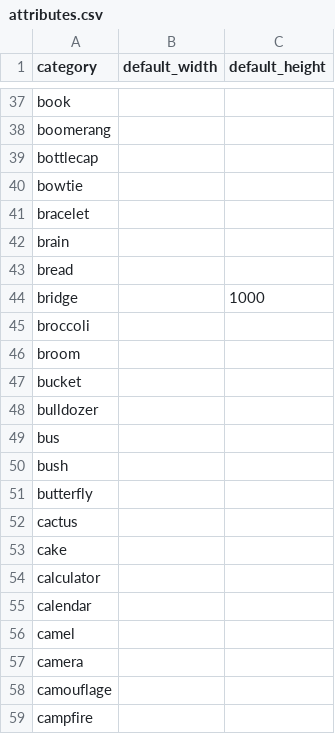
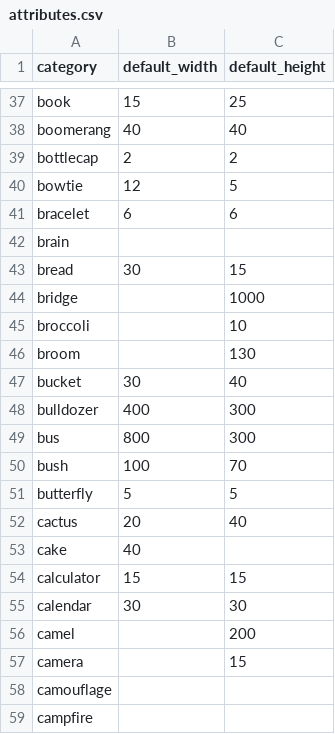
Before and after one commit to peter-grajcar/drawtomat, a CSV file: drawtomat/resources/quickdraw/attributes.csv, drawn as a sheet; only a part is shown, gaps mark what is left out; the diff covers the shown part only; the diff names each change by its address in the sheet, - before the commit and + after, or states it on an @@ line.

```diff
--- a/drawtomat/resources/quickdraw/attributes.csv
+++ b/drawtomat/resources/quickdraw/attributes.csv
-B37 (default_width): (empty)
+B37 (default_width): 15
-C37 (default_height): (empty)
+C37 (default_height): 25
-B38 (default_width): (empty)
+B38 (default_width): 40
-C38 (default_height): (empty)
+C38 (default_height): 40
-B39 (default_width): (empty)
+B39 (default_width): 2
-C39 (default_height): (empty)
+C39 (default_height): 2
-B40 (default_width): (empty)
+B40 (default_width): 12
-C40 (default_height): (empty)
+C40 (default_height): 5
-B41 (default_width): (empty)
+B41 (default_width): 6
-C41 (default_height): (empty)
+C41 (default_height): 6
-B43 (default_width): (empty)
+B43 (default_width): 30
-C43 (default_height): (empty)
+C43 (default_height): 15
-C45 (default_height): (empty)
+C45 (default_height): 10
-C46 (default_height): (empty)
+C46 (default_height): 130
-B47 (default_width): (empty)
+B47 (default_width): 30
-C47 (default_height): (empty)
+C47 (default_height): 40
-B48 (default_width): (empty)
+B48 (default_width): 400
-C48:C49 (default_height): (empty)
+C48:C49 (default_height): 300
-B49 (default_width): (empty)
+B49 (default_width): 800
-B50 (default_width): (empty)
+B50 (default_width): 100
-C50 (default_height): (empty)
+C50 (default_height): 70
-B51 (default_width): (empty)
+B51 (default_width): 5
-C51 (default_height): (empty)
+C51 (default_height): 5
-B52 (default_width): (empty)
+B52 (default_width): 20
-C52 (default_height): (empty)
+C52 (default_height): 40
-B53 (default_width): (empty)
+B53 (default_width): 40
-B54 (default_width): (empty)
+B54 (default_width): 15
-C54 (default_height): (empty)
+C54 (default_height): 15
-B55 (default_width): (empty)
+B55 (default_width): 30
-C55 (default_height): (empty)
+C55 (default_height): 30
-C56 (default_height): (empty)
+C56 (default_height): 200
-C57 (default_height): (empty)
+C57 (default_height): 15
```
Also changed, not shown: 92 edited cells elsewhere in this file.
